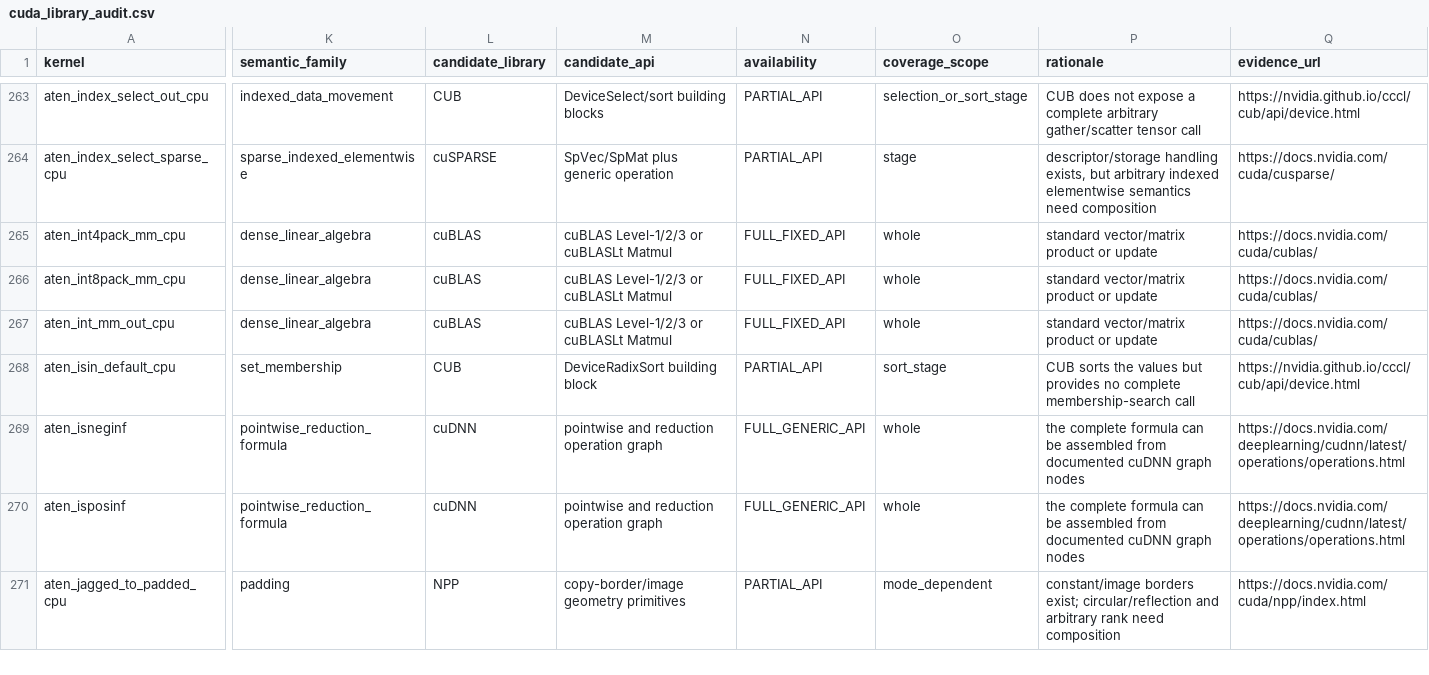
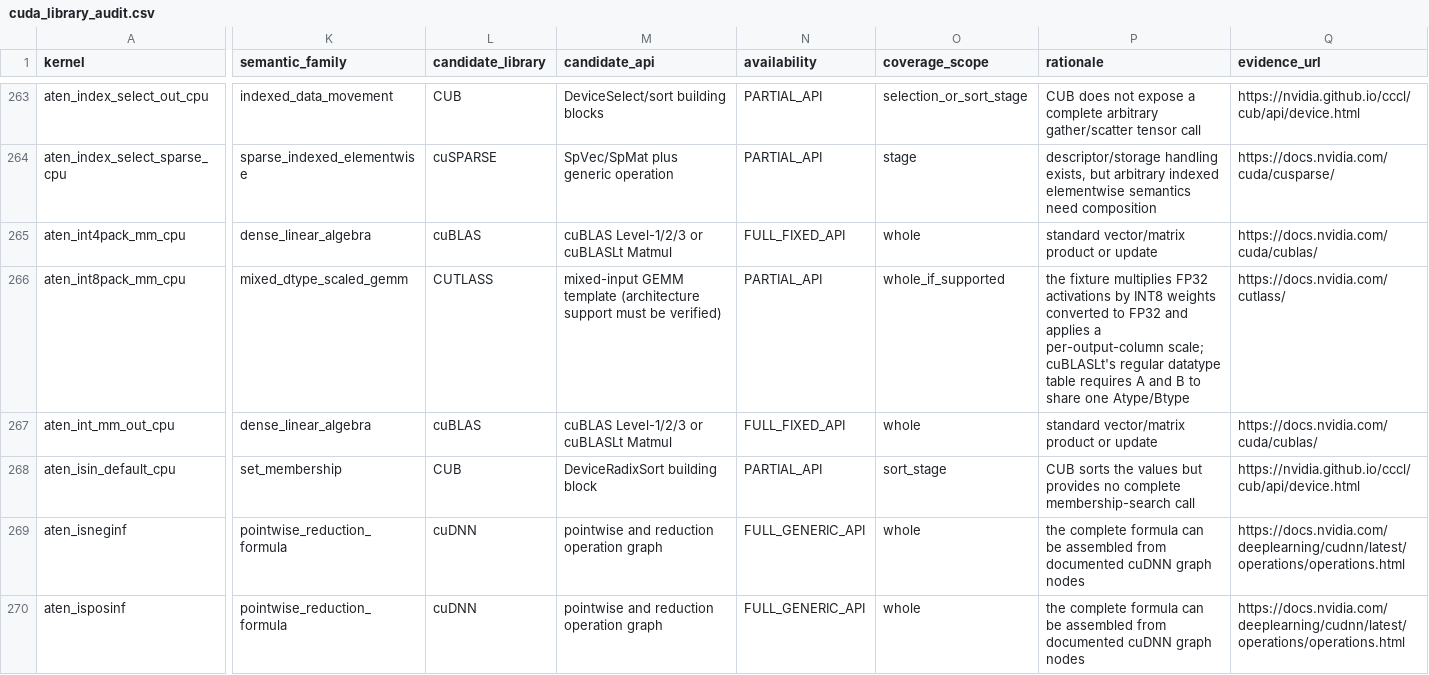
Before and after one commit to llvm/Polygeist, a CSV file: issues/aten_c_kernels/cuda_library_audit.csv, drawn as a sheet; only a part is shown, gaps mark what is left out; the shorter side is filled out with more unchanged rows; the diff covers the shown part only; the diff names each change by its address in the sheet, - before the commit and + after, or states it on an @@ line.

```diff
--- a/issues/aten_c_kernels/cuda_library_audit.csv
+++ b/issues/aten_c_kernels/cuda_library_audit.csv
-K266 (semantic_family): dense_linear_algebra
+K266 (semantic_family): mixed_dtype_scaled_gemm
-L266 (candidate_library): cuBLAS
+L266 (candidate_library): CUTLASS
-M266 (candidate_api): cuBLAS Level-1/2/3 or cuBLASLt Matmul
+M266 (candidate_api): mixed-input GEMM template (architecture support must be verified)
-N266 (availability): FULL_FIXED_API
+N266 (availability): PARTIAL_API
-O266 (coverage_scope): whole
+O266 (coverage_scope): whole_if_supported
-P266 (rationale): standard vector/matrix product or update
+P266 (rationale): the fixture multiplies FP32 activations by INT8 weights converted to FP32 and applies a per-output-column scale; cuBLASLt's regular datatype table requires A and B to share one Atype/Btype
-Q266 (evidence_url): https://docs.nvidia.com/cuda/cublas/
+Q266 (evidence_url): https://docs.nvidia.com/cutlass/
```
Also changed, not shown: 1 edited cell elsewhere in this file, issues/aten_c_kernels/cuda_library_gap_detailed.csv, 2 other files.
